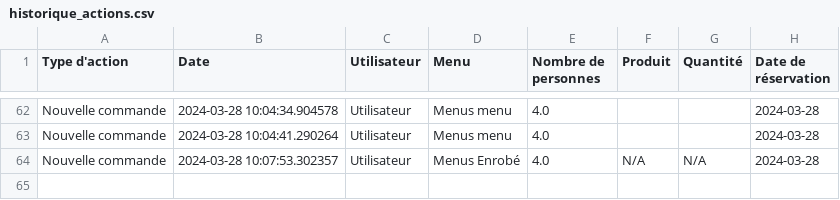
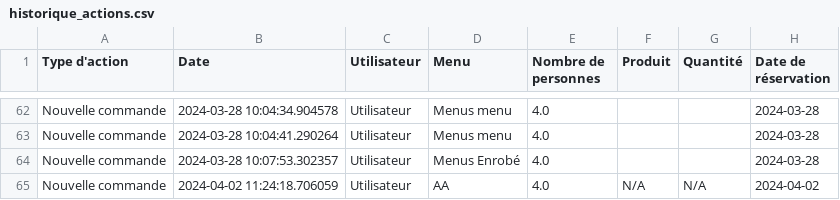
Before and after one commit to MorlotN/NosVignes, a CSV file: historique_actions.csv, drawn as a sheet; only a part is shown, gaps mark what is left out.

```diff
--- a/historique_actions.csv
+++ b/historique_actions.csv
@@ -63,2 +63,3 @@ Nouvelle commande,2024-03-28 10:04:34.904578,Utilisateur,Menus menu,4.0,,,2024-0
 Nouvelle commande,2024-03-28 10:04:41.290264,Utilisateur,Menus menu,4.0,,,2024-03-28
-Nouvelle commande,2024-03-28 10:07:53.302357,Utilisateur,Menus Enrobé,4.0,N/A,N/A,2024-03-28
+Nouvelle commande,2024-03-28 10:07:53.302357,Utilisateur,Menus Enrobé,4.0,,,2024-03-28
+Nouvelle commande,2024-04-02 11:24:18.706059,Utilisateur,AA,4.0,N/A,N/A,2024-04-02
```
Also changed, not shown: Aliments-Grid view.csv, Liste aliment manquant-Grid view.csv, 3 other files.
